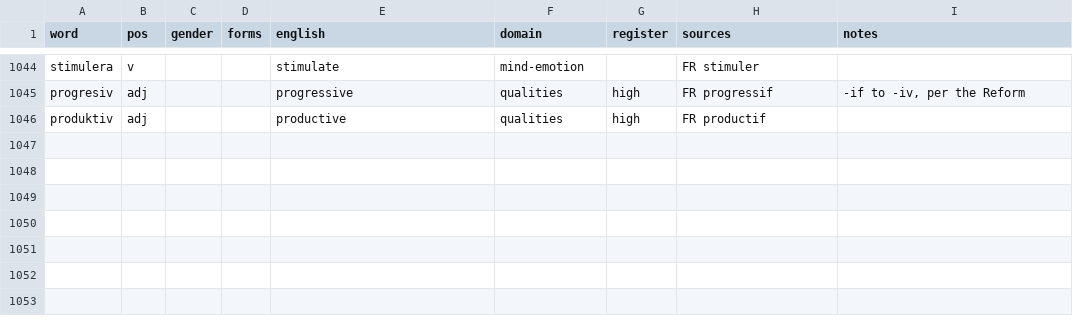
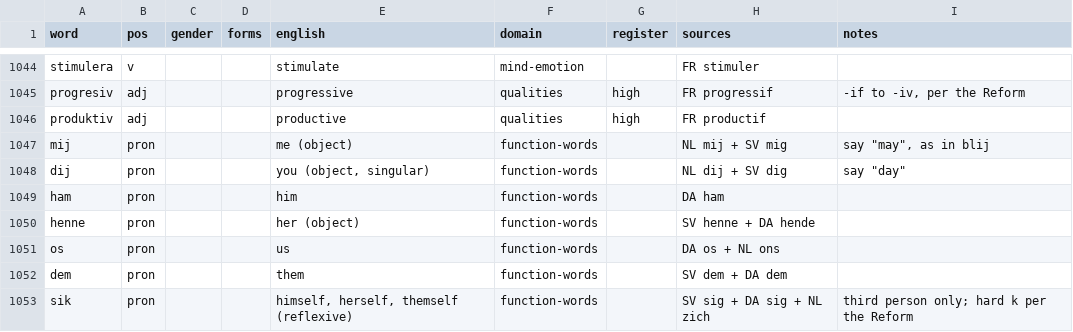
Before and after one commit to jeffkloy/laphurdeen, a TSV file: LEXICON.tsv, drawn as a sheet; only a part is shown, gaps mark what is left out.

```diff
--- a/LEXICON.tsv
+++ b/LEXICON.tsv
@@ -1046 +1046,8 @@ progresiv	adj			progressive	qualities	high	FR progressif	-if to -iv, per the Ref
 produktiv	adj			productive	qualities	high	FR productif	
+mij	pron			me (object)	function-words		NL mij + SV mig	say "may", as in blij
+dij	pron			you (object, singular)	function-words		NL dij + SV dig	say "day"
+ham	pron			him	function-words		DA ham	
+henne	pron			her (object)	function-words		SV henne + DA hende	
+os	pron			us	function-words		DA os + NL ons	
+dem	pron			them	function-words		SV dem + DA dem	
+sik	pron			himself, herself, themself (reflexive)	function-words		SV sig + DA sig + NL zich	third person only; hard k per the Reform
```
Also changed, not shown: 2 other files.
